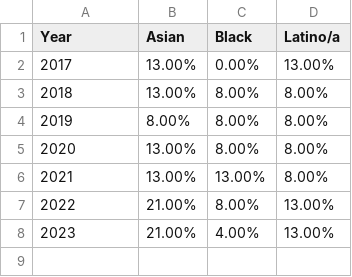
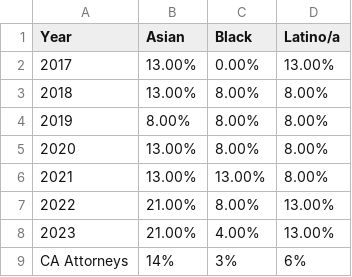
Before and after one commit to dstemenluc/CCJ.SantaClara, a CSV file: 1.2LeadershipDiversity.csv, drawn as a sheet; the diff names each change by its address in the sheet, - before the commit and + after, or states it on an @@ line.

```diff
--- a/1.2LeadershipDiversity.csv
+++ b/1.2LeadershipDiversity.csv
+row 9: CA Attorneys | 14% | 3% | 6%
```
Also changed, not shown: 1 other file.
